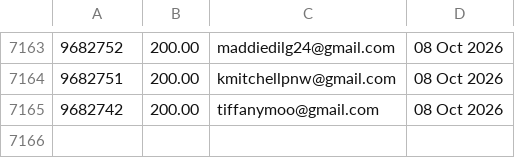
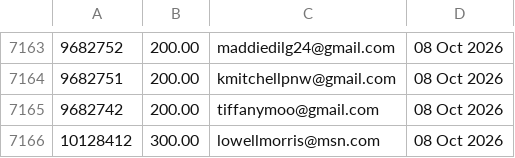
Before and after one commit to jdeck88/ffcsa_scripts, a CSV file: localline/data/order_data_PRODUCTION_success.csv, drawn as a sheet; only a part is shown, gaps mark what is left out.

Commit message:
Update data files

```diff
--- a/localline/data/order_data_PRODUCTION_success.csv
+++ b/localline/data/order_data_PRODUCTION_success.csv
@@ -7165 +7165,2 @@
 9682742,200.00,tiffanymoo@gmail.com,08 Oct 2026
+10128412,300.00,lowellmorris@msn.com,08 Oct 2026
```
